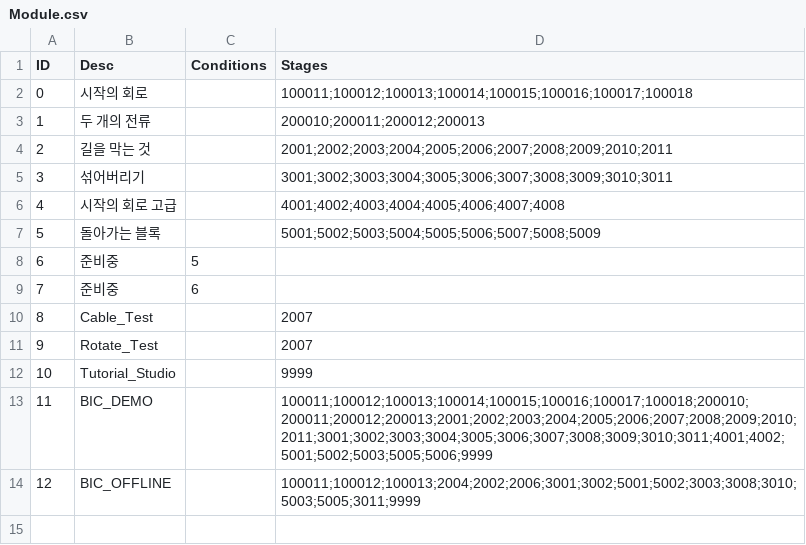
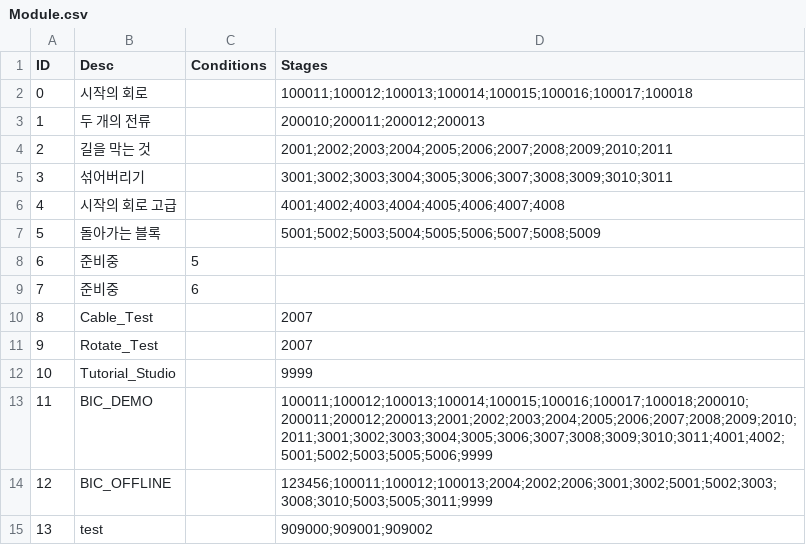
Before and after one commit to imanoony/block, a CSV file: blllock/Assets/Resources/Data/Module.csv, drawn as a sheet.

```diff
--- a/blllock/Assets/Resources/Data/Module.csv
+++ b/blllock/Assets/Resources/Data/Module.csv
@@ -13,2 +13,3 @@ ID,Desc,Conditions,Stages
 11,BIC_DEMO,,100011;100012;100013;100014;100015;100016;100017;100018;200010;200011;200012;200013;2001;2002;2003;2004;2005;2006;2007;2008;2009;2010;2011;3001;3002;3003;3004;3005;3006;3007;3008;3009;3010;3011;4001;4002;5001;5002;5003;5005;5006;9999
-12,BIC_OFFLINE,,100011;100012;100013;2004;2002;2006;3001;3002;5001;5002;3003;3008;3010;5003;5005;3011;9999
+12,BIC_OFFLINE,,123456;100011;100012;100013;2004;2002;2006;3001;3002;5001;5002;3003;3008;3010;5003;5005;3011;9999
+13,test,,909000;909001;909002
```
Also changed, not shown: 42 other files.
